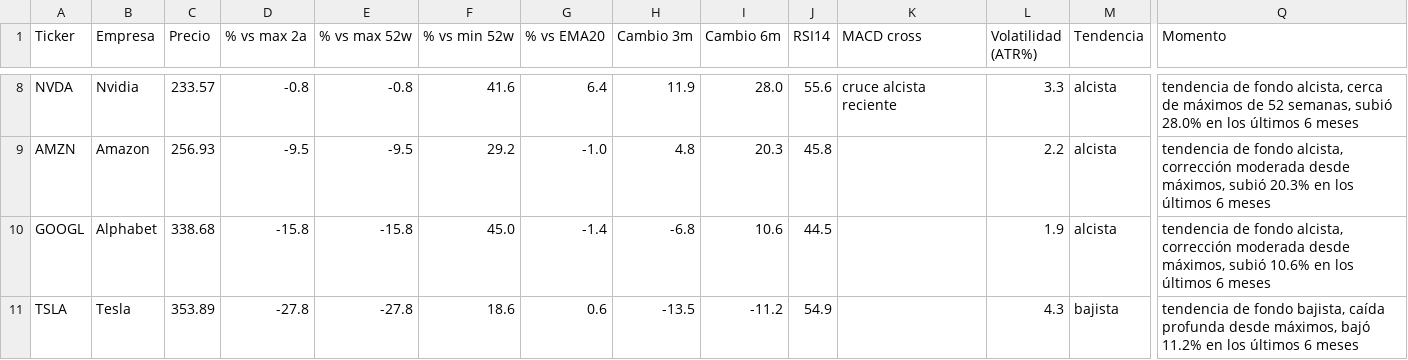
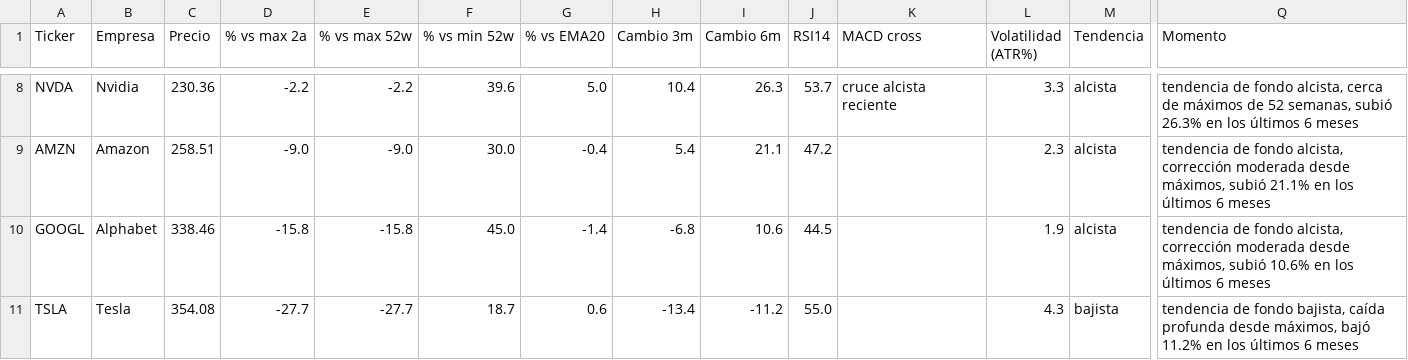
Before and after one commit to marianobuglio/invest-agent, a CSV file: analysis_result.csv, drawn as a sheet; only a part is shown, gaps mark what is left out; the diff covers the shown part only; the diff names each change by its address in the sheet, - before the commit and + after, or states it on an @@ line.

```diff
--- a/analysis_result.csv
+++ b/analysis_result.csv
-C8 (Precio): 233.57
+C8 (Precio): 230.36
-D8 (% vs max 2a): -0.8
+D8 (% vs max 2a): -2.2
-E8 (% vs max 52w): -0.8
+E8 (% vs max 52w): -2.2
-F8 (% vs min 52w): 41.6
+F8 (% vs min 52w): 39.6
-G8 (% vs EMA20): 6.4
+G8 (% vs EMA20): 5.0
-H8 (Cambio 3m): 11.9
+H8 (Cambio 3m): 10.4
-I8 (Cambio 6m): 28.0
+I8 (Cambio 6m): 26.3
-J8 (RSI14): 55.6
+J8 (RSI14): 53.7
-Q8 (Momento): …semanas, subió 28.0% en los…
+Q8 (Momento): …semanas, subió 26.3% en los…
-C9 (Precio): 256.93
+C9 (Precio): 258.51
-D9 (% vs max 2a): -9.5
+D9 (% vs max 2a): -9.0
-E9 (% vs max 52w): -9.5
+E9 (% vs max 52w): -9.0
-F9 (% vs min 52w): 29.2
+F9 (% vs min 52w): 30.0
-G9 (% vs EMA20): -1.0
+G9 (% vs EMA20): -0.4
-H9 (Cambio 3m): 4.8
+H9 (Cambio 3m): 5.4
-I9 (Cambio 6m): 20.3
+I9 (Cambio 6m): 21.1
-J9 (RSI14): 45.8
+J9 (RSI14): 47.2
-L9 (Volatilidad (ATR%)): 2.2
+L9 (Volatilidad (ATR%)): 2.3
-Q9 (Momento): …máximos, subió 20.3% en los…
+Q9 (Momento): …máximos, subió 21.1% en los…
-C10 (Precio): 338.68
+C10 (Precio): 338.46
-C11 (Precio): 353.89
+C11 (Precio): 354.08
-D11 (% vs max 2a): -27.8
+D11 (% vs max 2a): -27.7
-E11 (% vs max 52w): -27.8
+E11 (% vs max 52w): -27.7
-F11 (% vs min 52w): 18.6
+F11 (% vs min 52w): 18.7
-H11 (Cambio 3m): -13.5
+H11 (Cambio 3m): -13.4
-J11 (RSI14): 54.9
+J11 (RSI14): 55.0
```
Also changed, not shown: 66 edited cells elsewhere in this file, state_previous_run.csv, 2 other files.
